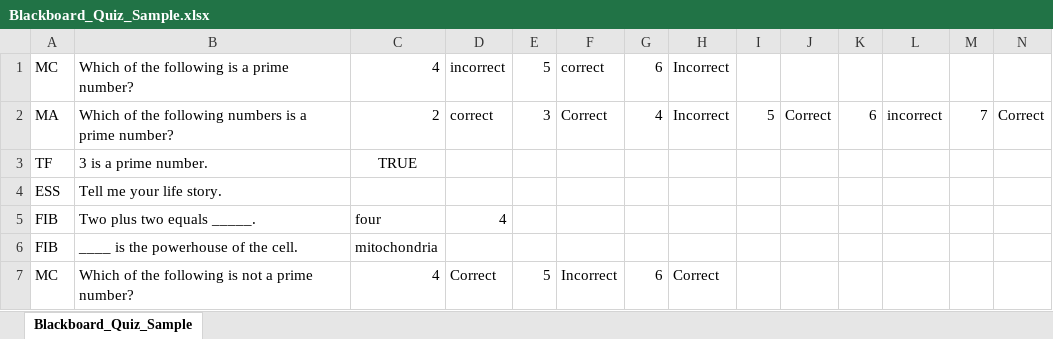
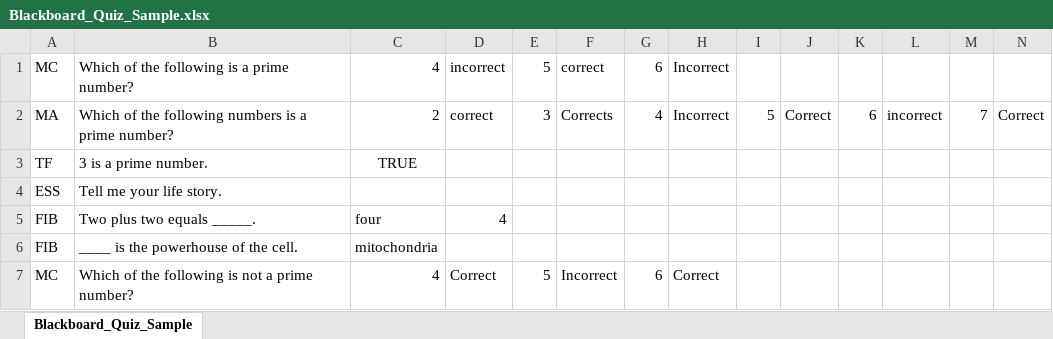
Before and after one commit to robthomas1120/examHelperQTI, an Excel workbook: Blackboard_Quiz_Sample.xlsx, sheet Blackboard_Quiz_Sample, drawn as a sheet; values as stored, in another font and other column widths than the file's, no borders; the diff names each change by its address in the sheet, - before the commit and + after, or states it on an @@ line.

```diff
--- a/Blackboard_Quiz_Sample.xlsx (sheet Blackboard_Quiz_Sample)
+++ b/Blackboard_Quiz_Sample.xlsx (sheet Blackboard_Quiz_Sample)
-F2: Correct
+F2: Corrects
```
Also changed, not shown: 4 other files.
